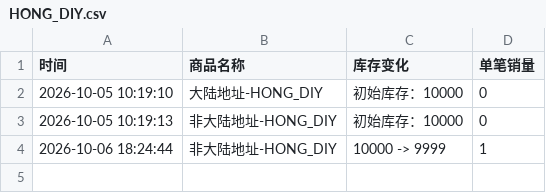
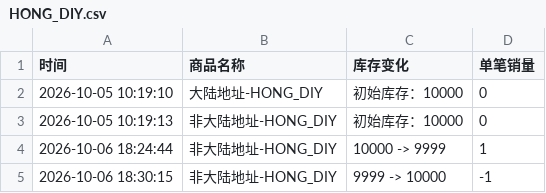
Before and after one commit to Juineii/pow_imini1007, a CSV file: HONG_DIY.csv, drawn as a sheet; the diff names each change by its address in the sheet, - before the commit and + after, or states it on an @@ line.

Commit message:
自动更新数据 2026-10-06 18:30:47

```diff
--- a/HONG_DIY.csv
+++ b/HONG_DIY.csv
+row 5: 2026-10-06 18:30:15 | 非大陆地址-HONG_DIY | 9999 -> 10000 | -1
```
